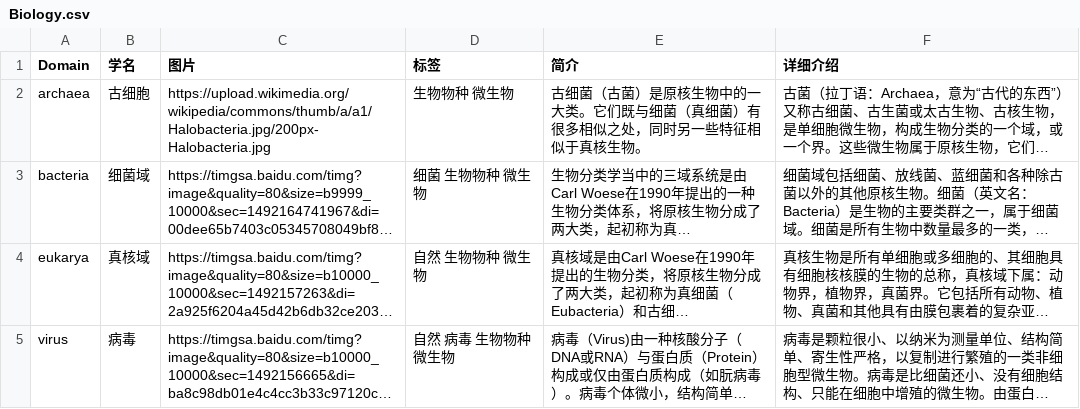
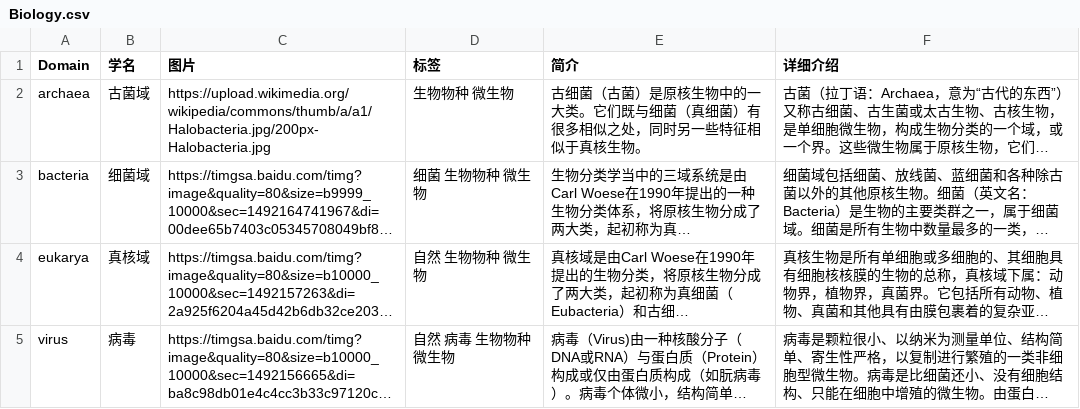
Before and after one commit to jinshuguangze/Zoography, a CSV file: resource/data/Biology.csv, drawn as a sheet; long unchanged cells end in …; the diff names each change by its address in the sheet, - before the commit and + after, or states it on an @@ line.

```diff
--- a/resource/data/Biology.csv
+++ b/resource/data/Biology.csv
-B2 (学名): 古细胞
+B2 (学名): 古菌域
```
Also changed, not shown: resource/data/Biology_archaea.csv, resource/data/Biology_bacteria.csv, 18 other files.
